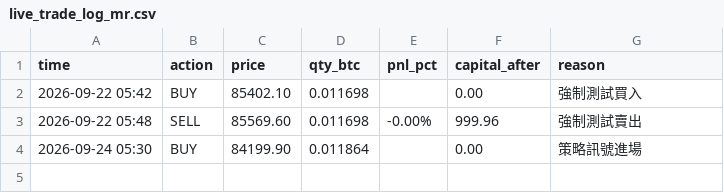
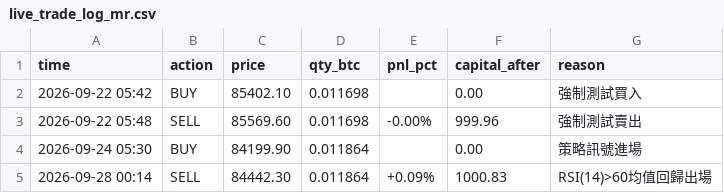
Before and after one commit to KevinYee-yee/btc-trading-bot, a CSV file: live_trade_log_mr.csv, drawn as a sheet; the diff names each change by its address in the sheet, - before the commit and + after, or states it on an @@ line.

```diff
--- a/live_trade_log_mr.csv
+++ b/live_trade_log_mr.csv
+row 5: 2026-09-28 00:14 | SELL | 84442.30 | 0.011864 | +0.09% | 1000.83 | RSI(14)>60均值回歸出場
```
Also changed, not shown: 1 other file.
